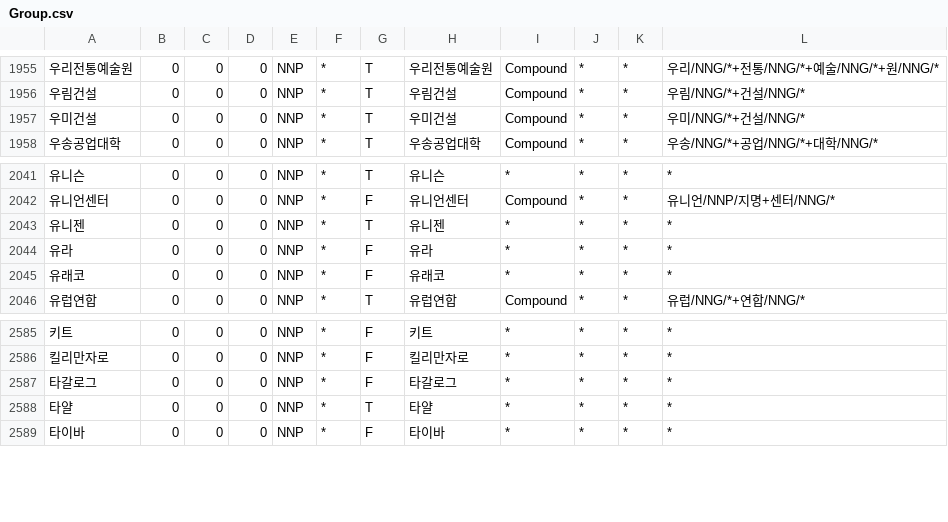
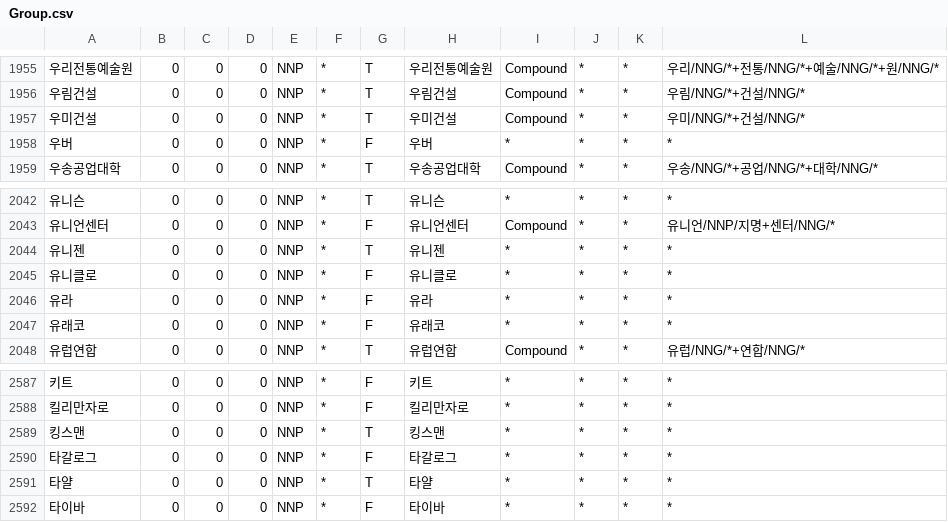
Before and after one commit to deepsearch-hq/mecab-ko-dic, a CSV file: seed/Group.csv, drawn as a sheet; only a part is shown, gaps mark what is left out.

```diff
--- a/seed/Group.csv
+++ b/seed/Group.csv
@@ -1957,2 +1957,3 @@
 우미건설,0,0,0,NNP,*,T,우미건설,Compound,*,*,우미/NNG/*+건설/NNG/*
+우버,0,0,0,NNP,*,F,우버,*,*,*,*
 우송공업대학,0,0,0,NNP,*,T,우송공업대학,Compound,*,*,우송/NNG/*+공업/NNG/*+대학/NNG/*
@@ -2043,2 +2044,3 @@
 유니젠,0,0,0,NNP,*,T,유니젠,*,*,*,*
+유니클로,0,0,0,NNP,*,F,유니클로,*,*,*,*
 유라,0,0,0,NNP,*,F,유라,*,*,*,*
@@ -2586,2 +2588,3 @@
 킬리만자로,0,0,0,NNP,*,F,킬리만자로,*,*,*,*
+킹스맨,0,0,0,NNP,*,T,킹스맨,*,*,*,*
 타갈로그,0,0,0,NNP,*,F,타갈로그,*,*,*,*
```
Also changed, not shown: seed/Foreign.csv, seed/NNP.csv, 3 other files.
